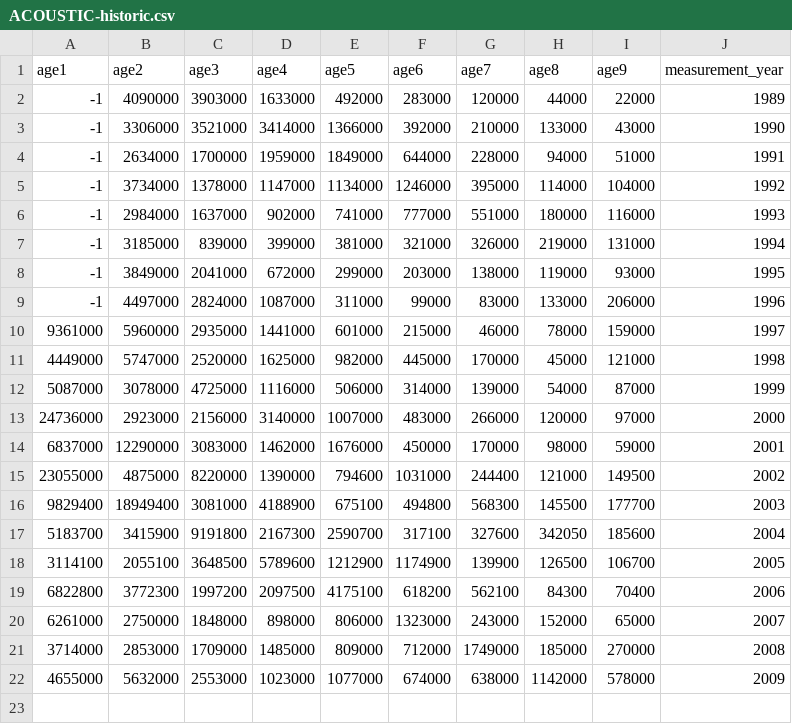
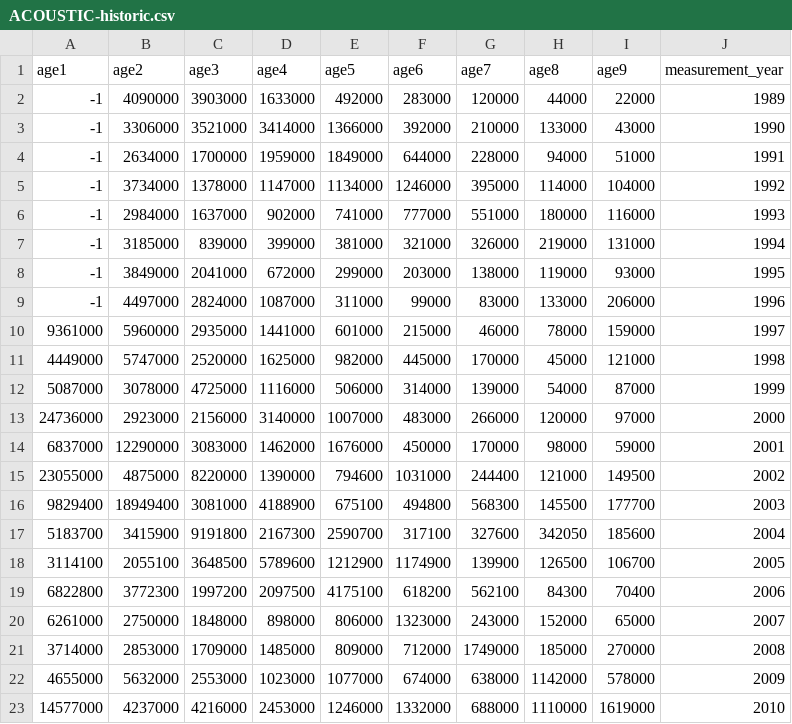
Before and after one commit to IcesHAWG/trunk, a CSV file: NSAS/data/historic data/ACOUSTIC-historic.csv, drawn as a sheet; the diff names each change by its address in the sheet, - before the commit and + after, or states it on an @@ line.

Commit message:
updates on historic data

```diff
--- a/NSAS/data/historic data/ACOUSTIC-historic.csv
+++ b/NSAS/data/historic data/ACOUSTIC-historic.csv
+row 23: 14577000 | 4237000 | 4216000 | 2453000 | 1246000 | 1332000 | 688000 | 1110000 | 1619000 | 2010
```
Also changed, not shown: NSAS/data/historic data/IBTS-historic.csv, NSAS/data/historic data/MIK-historic.csv, 1 other file.
